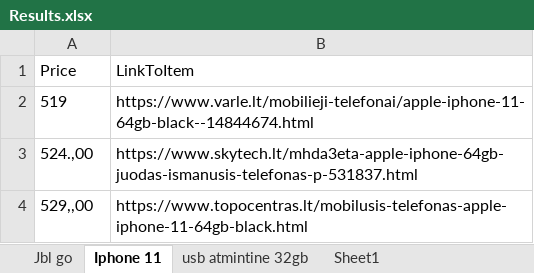
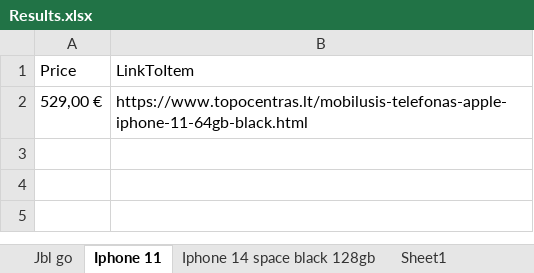
Before and after one commit to SStalciuss/Robotas, an Excel workbook: Results.xlsx, sheet Iphone 11, drawn as a sheet; values as stored, in another font and other column widths than the file's, no borders; table styles not drawn; removed rows and columns are numbered as before the commit, all else as after; the diff names each change by its address in the sheet, - before the commit and + after, or states it on an @@ line.

```diff
--- a/Results.xlsx (sheet Iphone 11)
+++ b/Results.xlsx (sheet Iphone 11)
-sheet tab: usb atmintine 32gb
+sheet tab: Iphone 14 space black 128gb
-row 2: 519 | https://www.varle.lt/mobilieji-telefonai/apple-iphone-11-64gb-black--14844674.html
-row 3: 524.,00 | https://www.skytech.lt/mhda3eta-apple-iphone-64gb-juodas-ismanusis-telefonas-p-531837.html
-A2 (Price): 529,,00
+A2 (Price): 529,00 €
```
Also changed, not shown: sheet Iphone 14 space black 128gb, sheet Jbl go, 2 other files.
